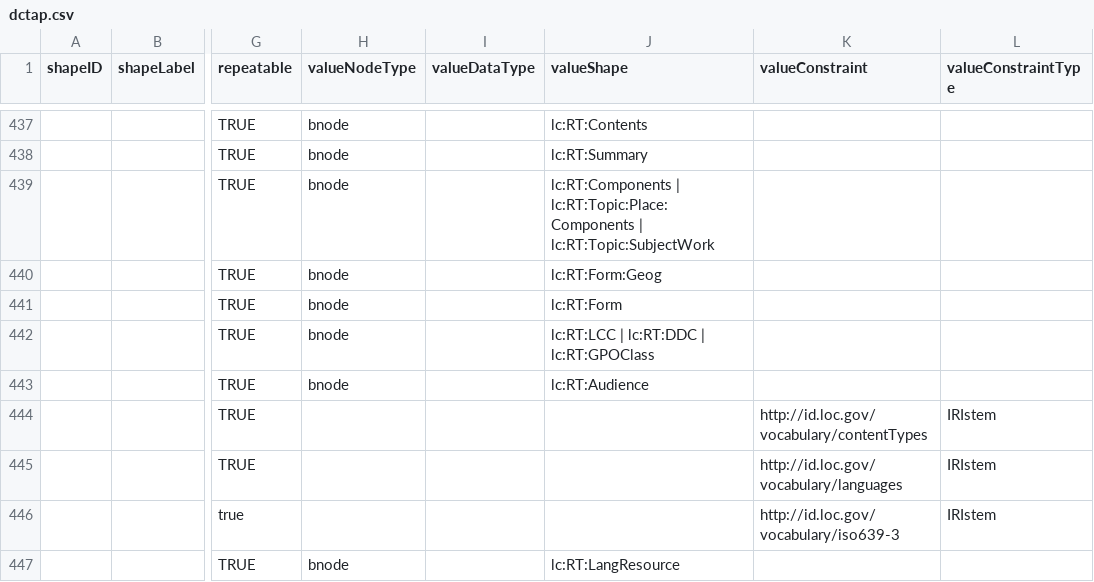
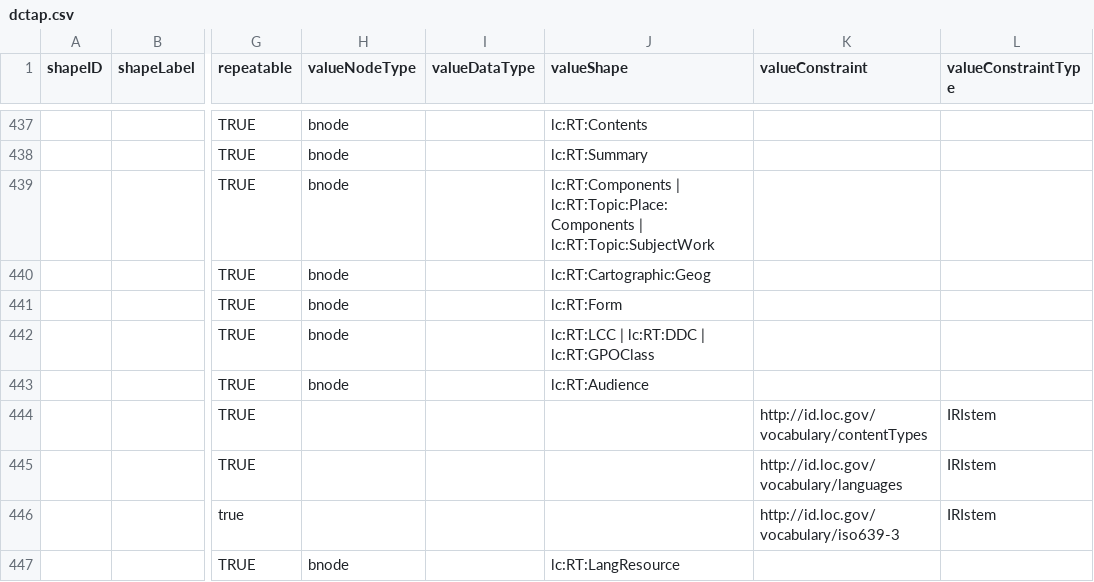
Before and after one commit to lcnetdev/marva-profiles, a CSV file: marva-stage/dctap.csv, drawn as a sheet; only a part is shown, gaps mark what is left out; the diff names each change by its address in the sheet, - before the commit and + after, or states it on an @@ line.

Commit message:
Update MARVA profiles

```diff
--- a/marva-stage/dctap.csv
+++ b/marva-stage/dctap.csv
-J440 (valueShape): lc:RT:Form:Geog
+J440 (valueShape): lc:RT:Cartographic:Geog
```
Also changed, not shown: 2 other files.
